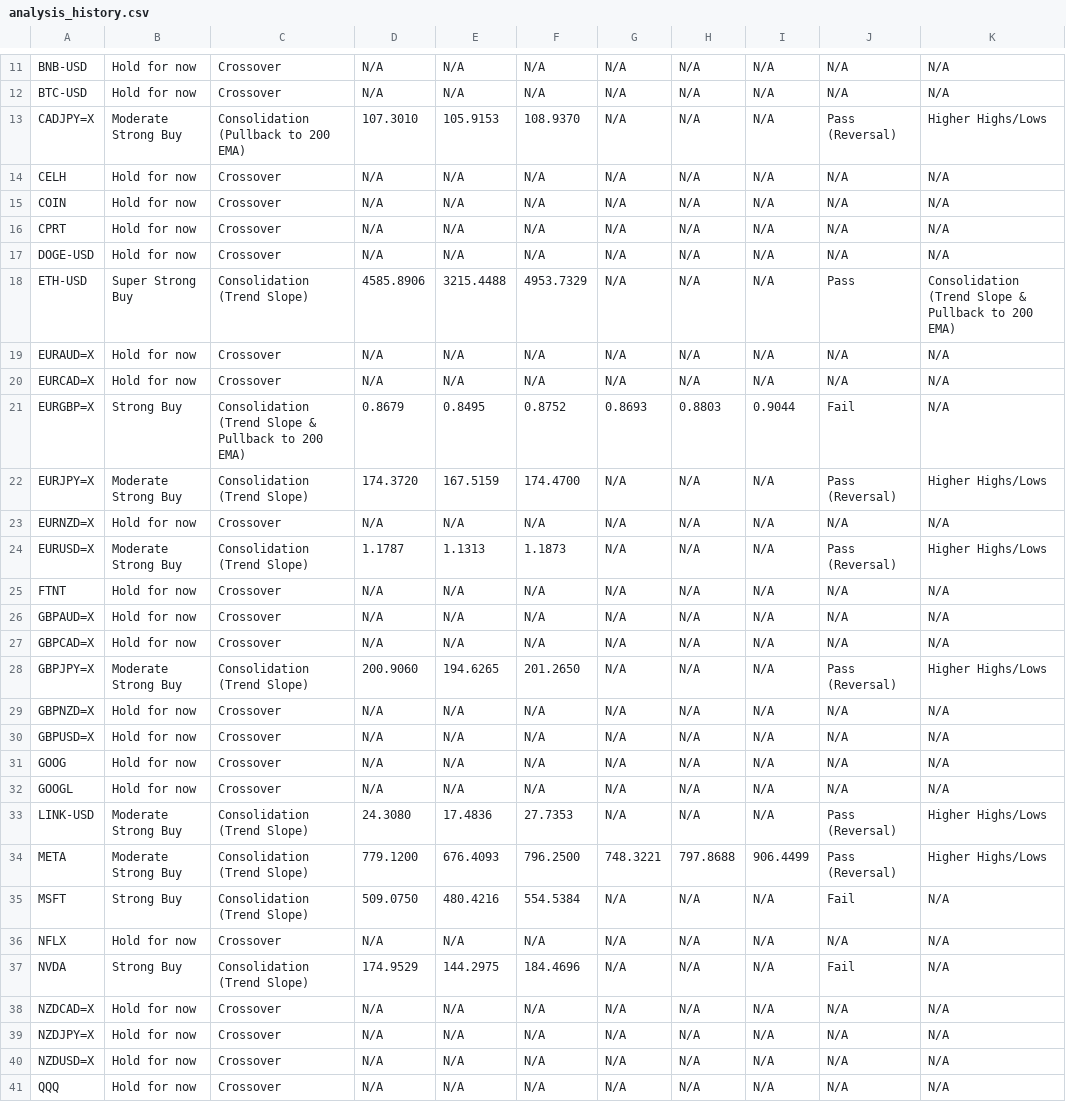
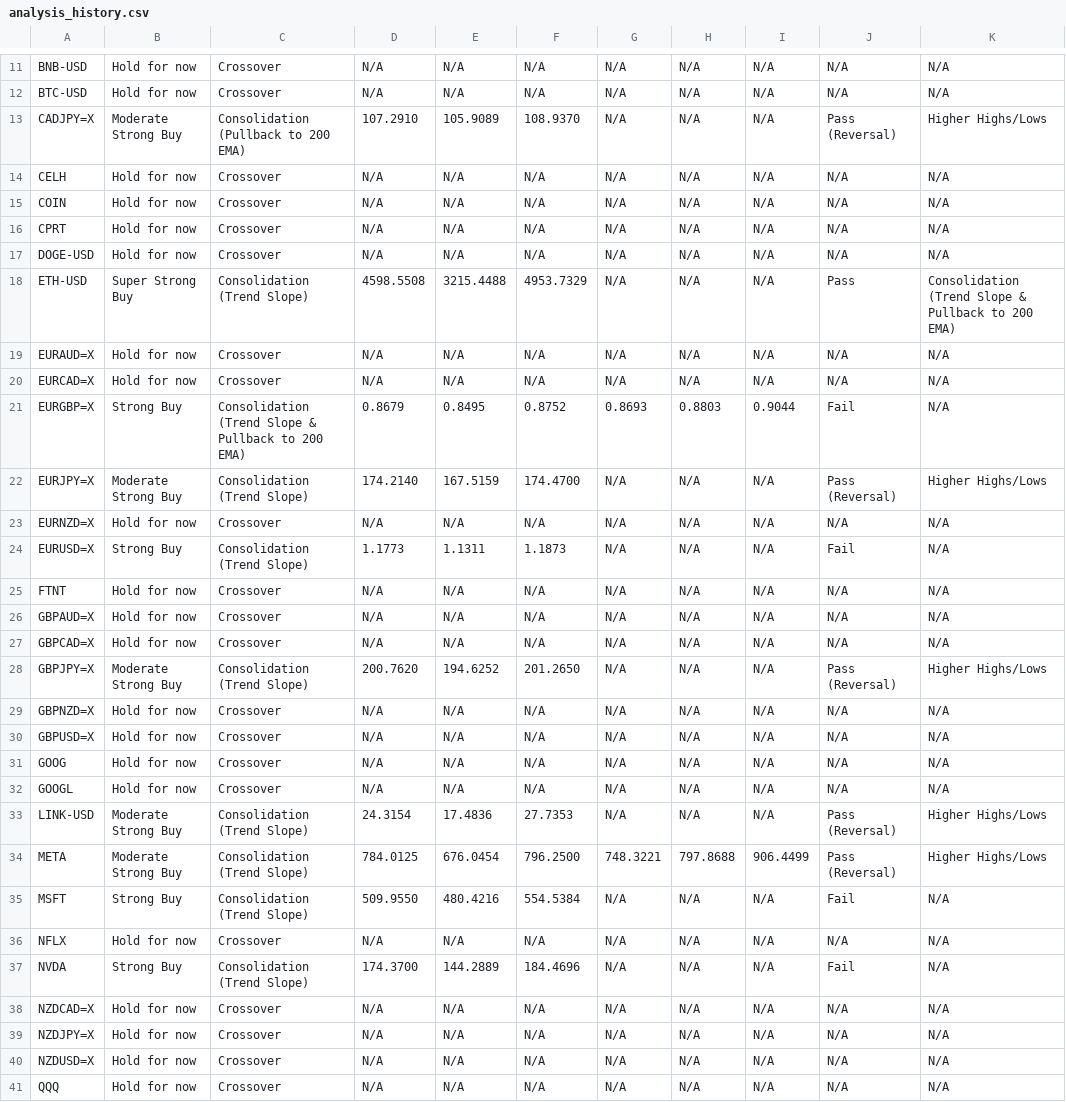
Before and after one commit to leongewv/automated-ticker-analyzer, a CSV file: analysis_history.csv, drawn as a sheet; only a part is shown, gaps mark what is left out; the diff covers the shown part only.

```diff
--- a/analysis_history.csv
+++ b/analysis_history.csv
@@ -12,3 +12,3 @@ BNB-USD,Hold for now,Crossover,N/A,N/A,N/A,N/A,N/A,N/A,N/A,N/A
 BTC-USD,Hold for now,Crossover,N/A,N/A,N/A,N/A,N/A,N/A,N/A,N/A
-CADJPY=X,Moderate Strong Buy,Consolidation (Pullback to 200 EMA),107.3010,105.9153,108.9370,N/A,N/A,N/A,Pass (Reversal),Higher Highs/Lows
+CADJPY=X,Moderate Strong Buy,Consolidation (Pullback to 200 EMA),107.2910,105.9089,108.9370,N/A,N/A,N/A,Pass (Reversal),Higher Highs/Lows
 CELH,Hold for now,Crossover,N/A,N/A,N/A,N/A,N/A,N/A,N/A,N/A
@@ -17,3 +17,3 @@ CPRT,Hold for now,Crossover,N/A,N/A,N/A,N/A,N/A,N/A,N/A,N/A
 DOGE-USD,Hold for now,Crossover,N/A,N/A,N/A,N/A,N/A,N/A,N/A,N/A
-ETH-USD,Super Strong Buy,Consolidation (Trend Slope),4585.8906,3215.4488,4953.7329,N/A,N/A,N/A,Pass,Consolidation (Trend Slope & Pullback to 200 EMA)
+ETH-USD,Super Strong Buy,Consolidation (Trend Slope),4598.5508,3215.4488,4953.7329,N/A,N/A,N/A,Pass,Consolidation (Trend Slope & Pullback to 200 EMA)
 EURAUD=X,Hold for now,Crossover,N/A,N/A,N/A,N/A,N/A,N/A,N/A,N/A
@@ -21,5 +21,5 @@ EURCAD=X,Hold for now,Crossover,N/A,N/A,N/A,N/A,N/A,N/A,N/A,N/A
 EURGBP=X,Strong Buy,Consolidation (Trend Slope & Pullback to 200 EMA),0.8679,0.8495,0.8752,0.8693,0.8803,0.9044,Fail,N/A
-EURJPY=X,Moderate Strong Buy,Consolidation (Trend Slope),174.3720,167.5159,174.4700,N/A,N/A,N/A,Pass (Reversal),Higher Highs/Lows
+EURJPY=X,Moderate Strong Buy,Consolidation (Trend Slope),174.2140,167.5159,174.4700,N/A,N/A,N/A,Pass (Reversal),Higher Highs/Lows
 EURNZD=X,Hold for now,Crossover,N/A,N/A,N/A,N/A,N/A,N/A,N/A,N/A
-EURUSD=X,Moderate Strong Buy,Consolidation (Trend Slope),1.1787,1.1313,1.1873,N/A,N/A,N/A,Pass (Reversal),Higher Highs/Lows
+EURUSD=X,Strong Buy,Consolidation (Trend Slope),1.1773,1.1311,1.1873,N/A,N/A,N/A,Fail,N/A
 FTNT,Hold for now,Crossover,N/A,N/A,N/A,N/A,N/A,N/A,N/A,N/A
@@ -27,3 +27,3 @@ GBPAUD=X,Hold for now,Crossover,N/A,N/A,N/A,N/A,N/A,N/A,N/A,N/A
 GBPCAD=X,Hold for now,Crossover,N/A,N/A,N/A,N/A,N/A,N/A,N/A,N/A
-GBPJPY=X,Moderate Strong Buy,Consolidation (Trend Slope),200.9060,194.6265,201.2650,N/A,N/A,N/A,Pass (Reversal),Higher Highs/Lows
+GBPJPY=X,Moderate Strong Buy,Consolidation (Trend Slope),200.7620,194.6252,201.2650,N/A,N/A,N/A,Pass (Reversal),Higher Highs/Lows
 GBPNZD=X,Hold for now,Crossover,N/A,N/A,N/A,N/A,N/A,N/A,N/A,N/A
@@ -32,7 +32,7 @@ GOOG,Hold for now,Crossover,N/A,N/A,N/A,N/A,N/A,N/A,N/A,N/A
 GOOGL,Hold for now,Crossover,N/A,N/A,N/A,N/A,N/A,N/A,N/A,N/A
-LINK-USD,Moderate Strong Buy,Consolidation (Trend Slope),24.3080,17.4836,27.7353,N/A,N/A,N/A,Pass (Reversal),Higher Highs/Lows
-META,Moderate Strong Buy,Consolidation (Trend Slope),779.1200,676.4093,796.2500,748.3221,797.8688,906.4499,Pass (Reversal),Higher Highs/Lows
-MSFT,Strong Buy,Consolidation (Trend Slope),509.0750,480.4216,554.5384,N/A,N/A,N/A,Fail,N/A
+LINK-USD,Moderate Strong Buy,Consolidation (Trend Slope),24.3154,17.4836,27.7353,N/A,N/A,N/A,Pass (Reversal),Higher Highs/Lows
+META,Moderate Strong Buy,Consolidation (Trend Slope),784.0125,676.0454,796.2500,748.3221,797.8688,906.4499,Pass (Reversal),Higher Highs/Lows
+MSFT,Strong Buy,Consolidation (Trend Slope),509.9550,480.4216,554.5384,N/A,N/A,N/A,Fail,N/A
 NFLX,Hold for now,Crossover,N/A,N/A,N/A,N/A,N/A,N/A,N/A,N/A
-NVDA,Strong Buy,Consolidation (Trend Slope),174.9529,144.2975,184.4696,N/A,N/A,N/A,Fail,N/A
+NVDA,Strong Buy,Consolidation (Trend Slope),174.3700,144.2889,184.4696,N/A,N/A,N/A,Fail,N/A
 NZDCAD=X,Hold for now,Crossover,N/A,N/A,N/A,N/A,N/A,N/A,N/A,N/A
```
Also changed, not shown: 16 edited cells elsewhere in this file.
